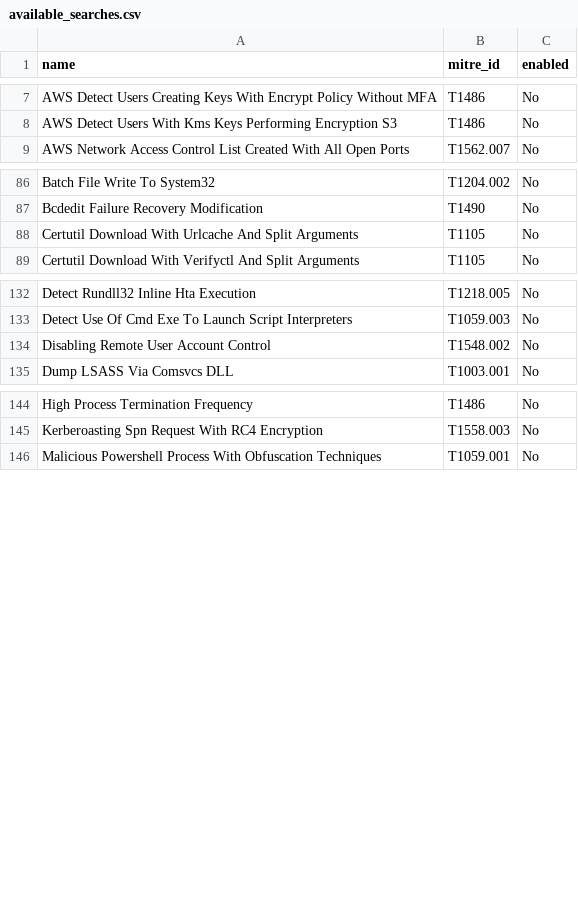
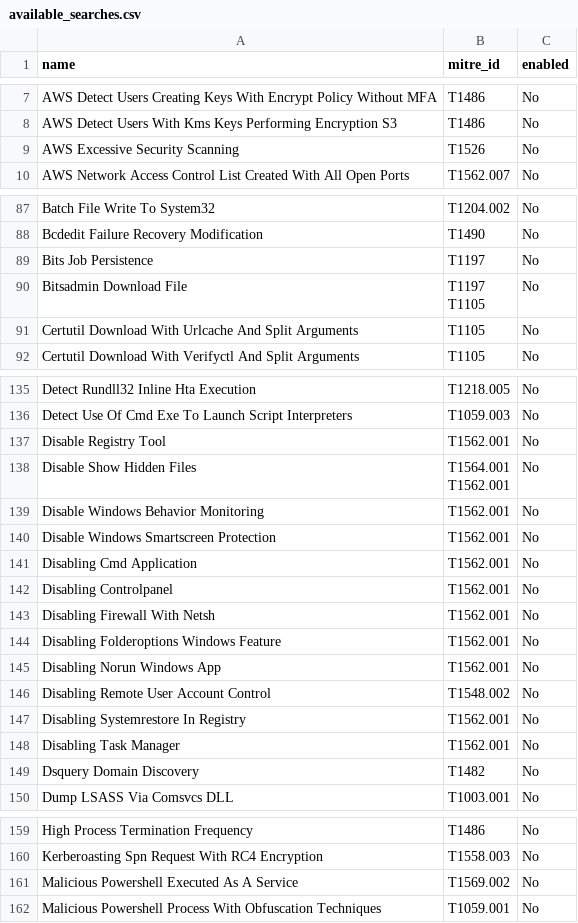
Before and after one commit to bcusick65/splunk_risk_visuals, a CSV file: lookups/available_searches.csv, drawn as a sheet; only a part is shown, gaps mark what is left out; ↵ is a line break in a cell; the diff covers the shown part only; the diff names each change by its address in the sheet, - before the commit and + after, or states it on an @@ line.

```diff
--- a/lookups/available_searches.csv
+++ b/lookups/available_searches.csv
+row 9: AWS Excessive Security Scanning | T1526 | No
+row 89: Bits Job Persistence | T1197 | No
+row 90: Bitsadmin Download File | T1197 ↵ T1105 | No
+row 137: Disable Registry Tool | T1562.001 | No
+row 138: Disable Show Hidden Files | T1564.001 ↵ T1562.001 | No
+row 139: Disable Windows Behavior Monitoring | T1562.001 | No
+row 140: Disable Windows Smartscreen Protection | T1562.001 | No
+row 141: Disabling Cmd Application | T1562.001 | No
+row 142: Disabling Controlpanel | T1562.001 | No
+row 143: Disabling Firewall With Netsh | T1562.001 | No
+row 144: Disabling Folderoptions Windows Feature | T1562.001 | No
+row 145: Disabling Norun Windows App | T1562.001 | No
+row 147: Disabling Systemrestore In Registry | T1562.001 | No
+row 148: Disabling Task Manager | T1562.001 | No
+row 149: Dsquery Domain Discovery | T1482 | No
+row 161: Malicious Powershell Executed As A Service | T1569.002 | No
```
Also changed, not shown: 1 added row elsewhere in this file, lookups/attack_environment_counts.csv, lookups/risk_object_attack_environment_counts.csv, 6 other files.
